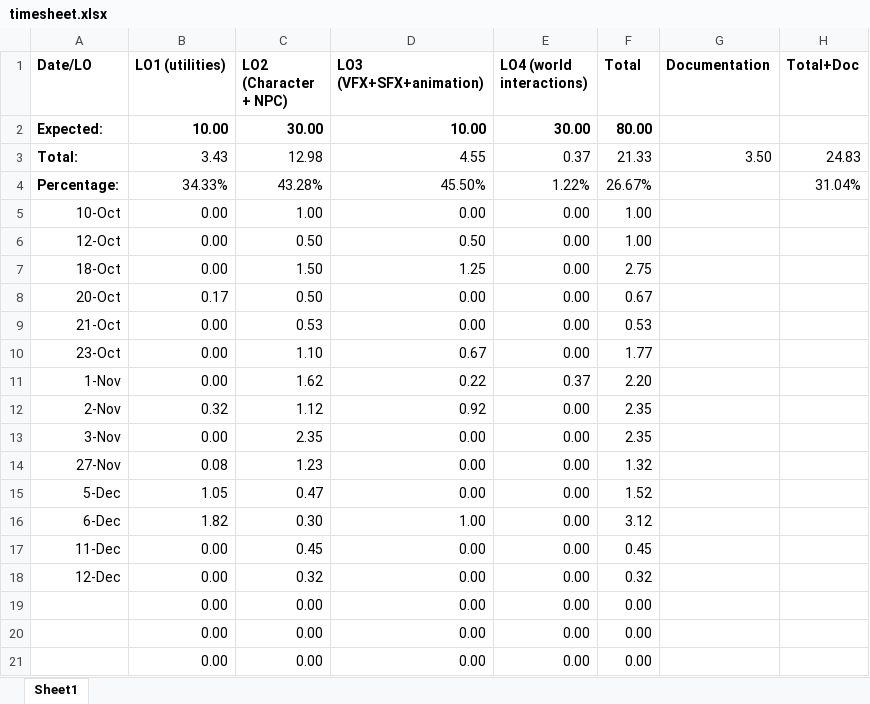
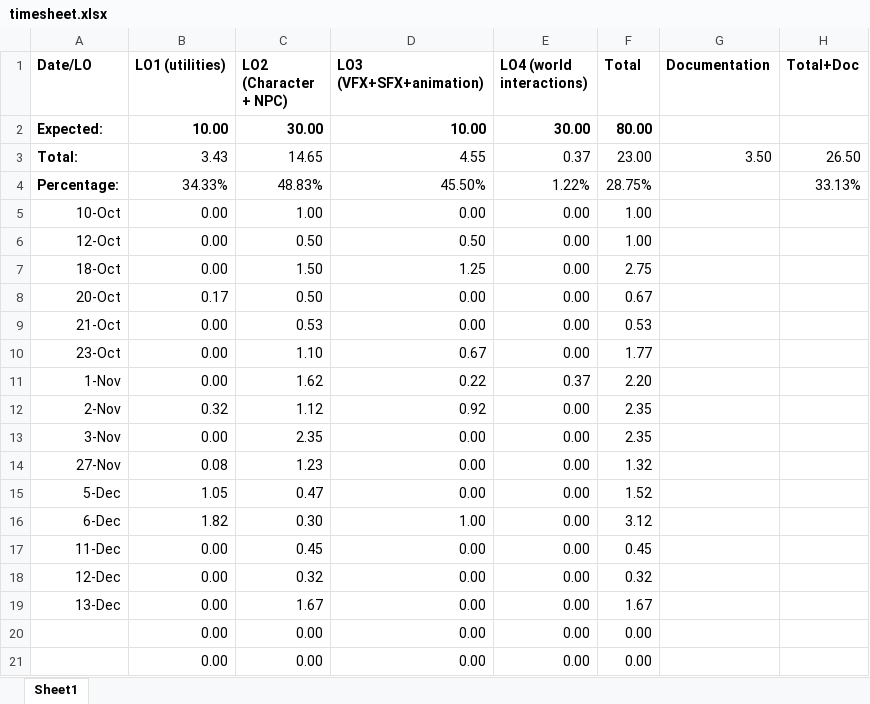
Before and after one commit to Dinnea/UnrealEngineBasics, an Excel workbook: Docs/timesheet.xlsx, sheet Sheet1, drawn as a sheet; values as stored, in another font and other column widths than the file's, no borders; the diff names each change by its address in the sheet, - before the commit and + after, or states it on an @@ line.

```diff
--- a/Docs/timesheet.xlsx (sheet Sheet1)
+++ b/Docs/timesheet.xlsx (sheet Sheet1)
-C3 (LO2 (Character + NPC)): 12.98
+C3 (LO2 (Character + NPC)): 14.65
-F3 (Total): 21.33
+F3 (Total): 23.00
-H3 (Total+Doc): 24.83
+H3 (Total+Doc): 26.50
-C4 (LO2 (Character + NPC)): 43.28%
+C4 (LO2 (Character + NPC)): 48.83%
-F4 (Total): 26.67%
+F4 (Total): 28.75%
-H4 (Total+Doc): 31.04%
+H4 (Total+Doc): 33.13%
-A19 (Date/LO): (empty)
+A19 (Date/LO): 13-Dec
-C19 (LO2 (Character + NPC)): 0.00
+C19 (LO2 (Character + NPC)): 1.67
-F19 (Total): 0.00
+F19 (Total): 1.67
```
Also changed, not shown: 18 other files.
